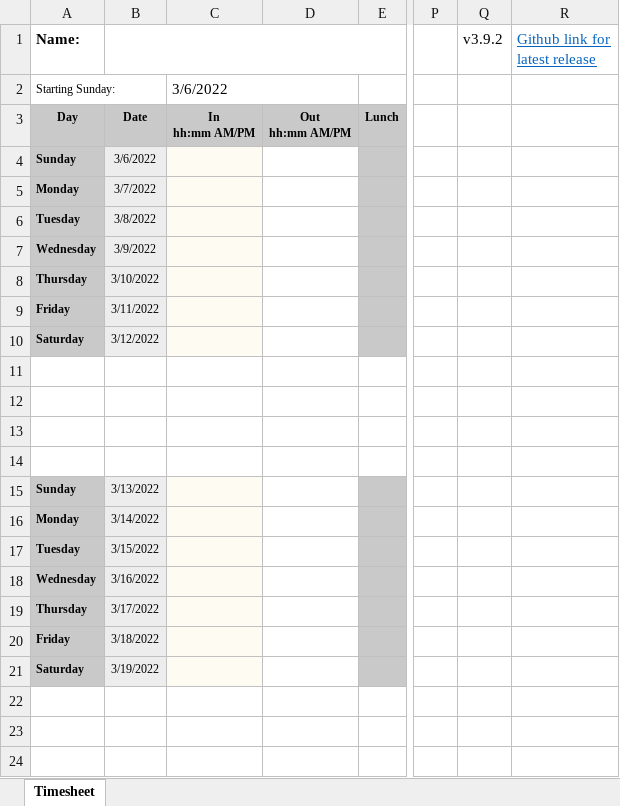
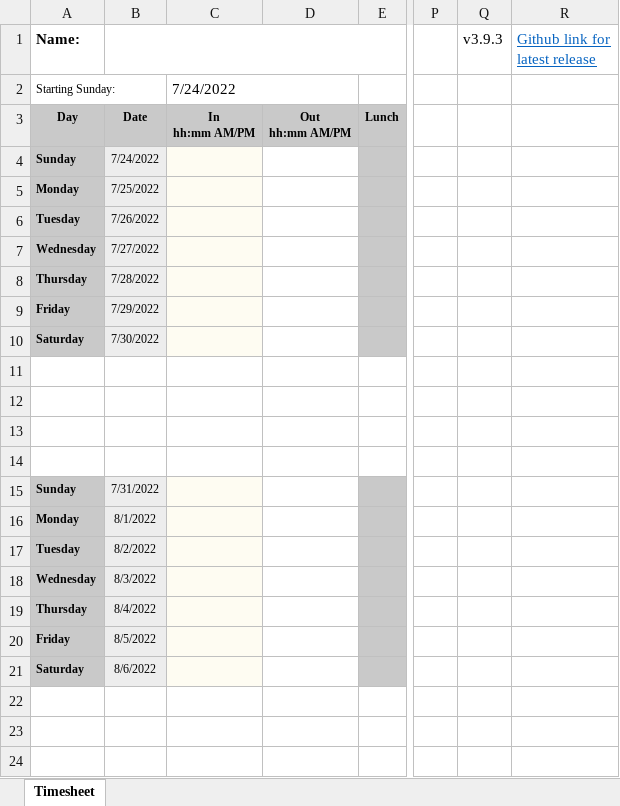
Before and after one commit to mbussardcc/cctimesheets, an Excel workbook: timesheet.xlsm, sheet Timesheet, drawn as a sheet; only a part is shown, gaps mark what is left out; values as stored, in another font and other column widths than the file's, no borders; charts and pictures not drawn; the diff names each change by its address in the sheet, - before the commit and + after, or states it on an @@ line.

```diff
--- a/timesheet.xlsm (sheet Timesheet)
+++ b/timesheet.xlsm (sheet Timesheet)
-Q1: v3.9.2
+Q1: v3.9.3
-C2: 3/6/2022
+C2: 7/24/2022
-B4: 3/6/2022
+B4: 7/24/2022
-B5: 3/7/2022
+B5: 7/25/2022
-B6: 3/8/2022
+B6: 7/26/2022
-B7: 3/9/2022
+B7: 7/27/2022
-B8: 3/10/2022
+B8: 7/28/2022
-B9: 3/11/2022
+B9: 7/29/2022
-B10: 3/12/2022
+B10: 7/30/2022
-B15: 3/13/2022
+B15: 7/31/2022
-B16: 3/14/2022
+B16: 8/1/2022
-B17: 3/15/2022
+B17: 8/2/2022
-B18: 3/16/2022
+B18: 8/3/2022
-B19: 3/17/2022
+B19: 8/4/2022
-B20: 3/18/2022
+B20: 8/5/2022
-B21: 3/19/2022
+B21: 8/6/2022
```
Also changed, not shown: charts or pictures, 1 other file.
